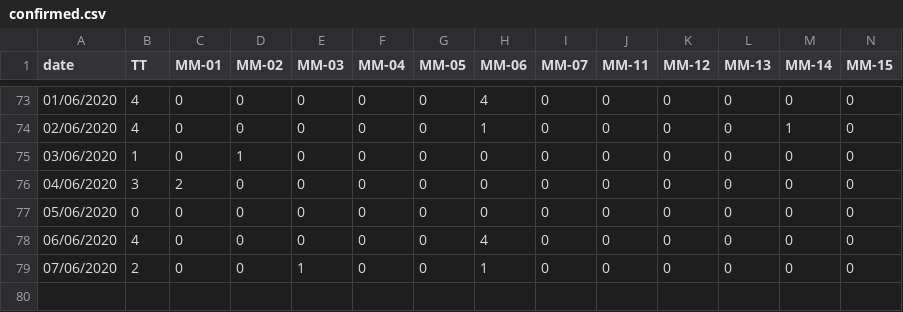
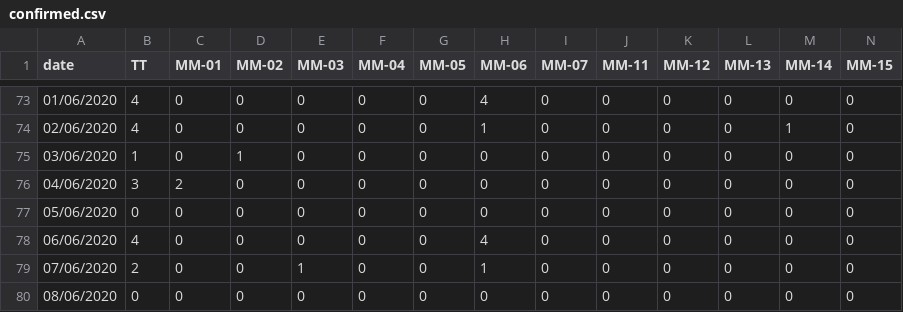
Before and after one commit to gipsycloud/covid19-api, a CSV file: states_daily_csv/confirmed.csv, drawn as a sheet; only a part is shown, gaps mark what is left out; rows hold the shown columns only; the diff names each change by its address in the sheet, - before the commit and + after, or states it on an @@ line.

Commit message:
data updated on - Sun Jun  7 17:32:48 UTC 2020

```diff
--- a/states_daily_csv/confirmed.csv
+++ b/states_daily_csv/confirmed.csv
+row 80: 08/06/2020 | 0 | 0 | 0 | 0 | 0 | 0 | 0 | 0 | 0 | 0 | 0 | 0 | 0
```
Also changed, not shown: states_daily_csv/deceased.csv, states_daily_csv/recovered.csv, 4 other files.
